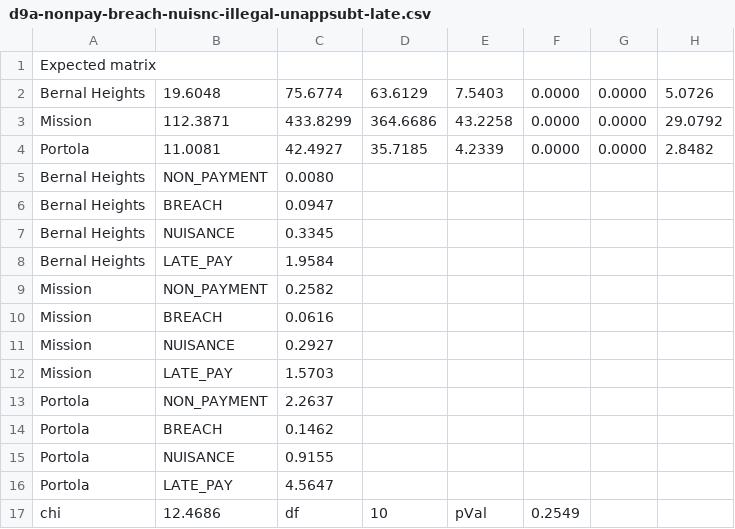
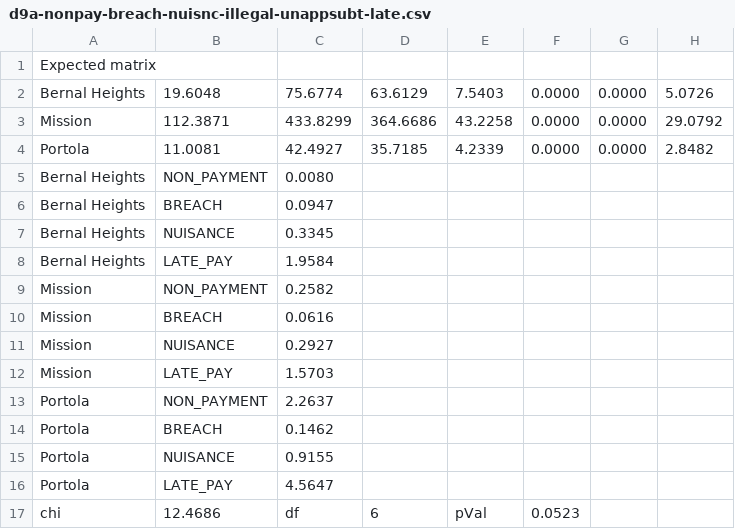
Before and after one commit to fsxfreak/eviction-statistics-sf, a CSV file: data-parser/analyses/d9a-nonpay-breach-nuisnc-illegal-unappsubt-late.csv, drawn as a sheet; only a part is shown; the diff names each change by its address in the sheet, - before the commit and + after, or states it on an @@ line.

```diff
--- a/data-parser/analyses/d9a-nonpay-breach-nuisnc-illegal-unappsubt-late.csv
+++ b/data-parser/analyses/d9a-nonpay-breach-nuisnc-illegal-unappsubt-late.csv
-D17: 10
+D17: 6
-F17: 0.2549
+F17: 0.0523
```
Also changed, not shown: data-parser/analyses/d10c-demo-ellis-condo.csv, data-parser/analyses/d11a-nonpay-breach-nuisnc-illegal-unappsubt-late.csv, 14 other files.
